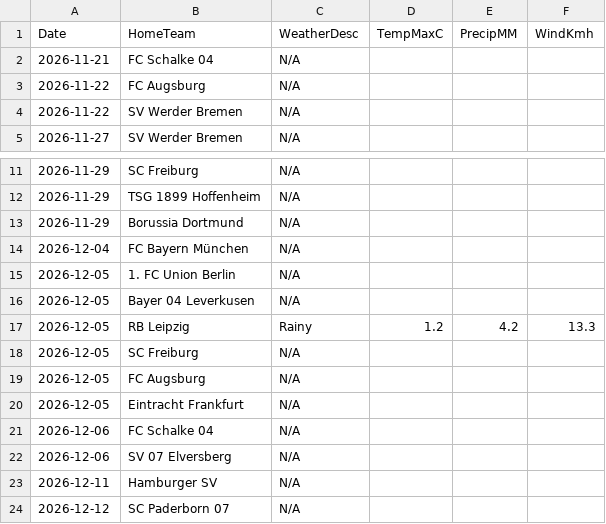
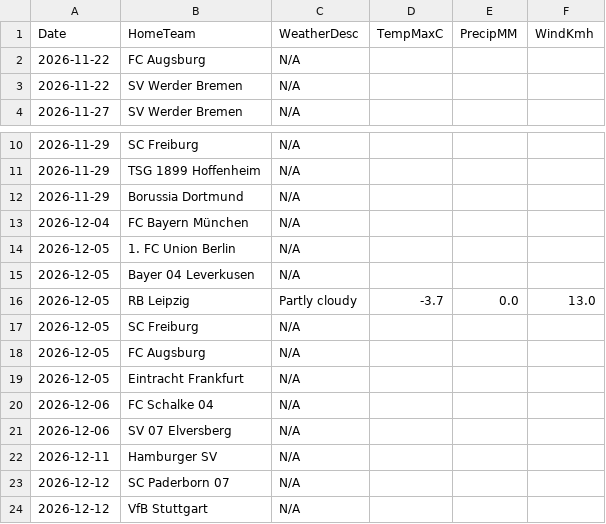
Before and after one commit to gmalbert/bundesliga, a CSV file: data_files/raw/match_weather.csv, drawn as a sheet; only a part is shown, gaps mark what is left out; the shorter side is filled out with more unchanged rows.

```diff
--- a/data_files/raw/match_weather.csv
+++ b/data_files/raw/match_weather.csv
@@ -1,3 +1,2 @@
 Date,HomeTeam,WeatherDesc,TempMaxC,PrecipMM,WindKmh
-2026-11-21,FC Schalke 04,N/A,,,
 2026-11-22,FC Augsburg,N/A,,,
@@ -16,3 +15,3 @@ Date,HomeTeam,WeatherDesc,TempMaxC,PrecipMM,WindKmh
 2026-12-05,Bayer 04 Leverkusen,N/A,,,
-2026-12-05,RB Leipzig,Rainy,1.2,4.2,13.3
+2026-12-05,RB Leipzig,Partly cloudy,-3.7,0.0,13.0
 2026-12-05,SC Freiburg,N/A,,,
```
Also changed, not shown: data_files/upcoming_fixtures.csv, models/poisson_strengths.csv, 3 other files.
